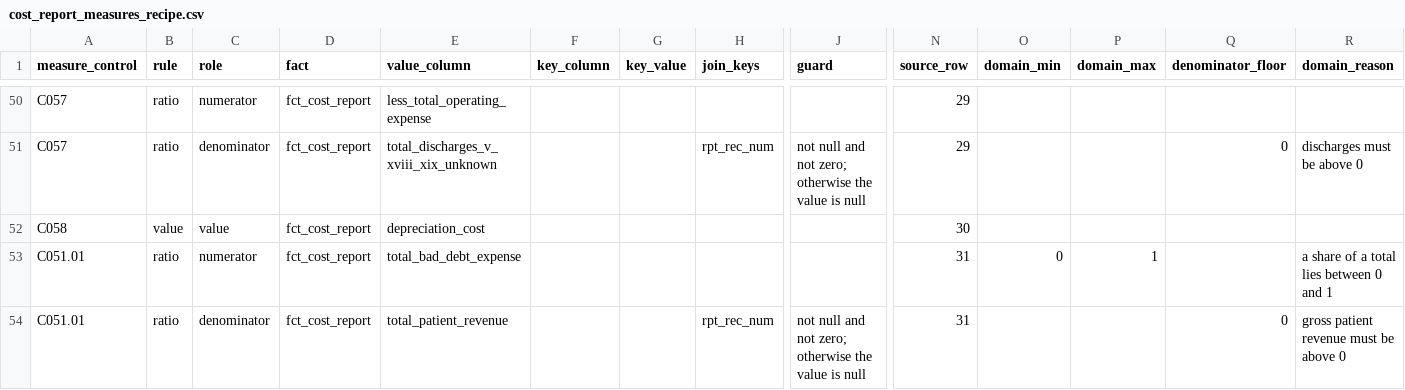
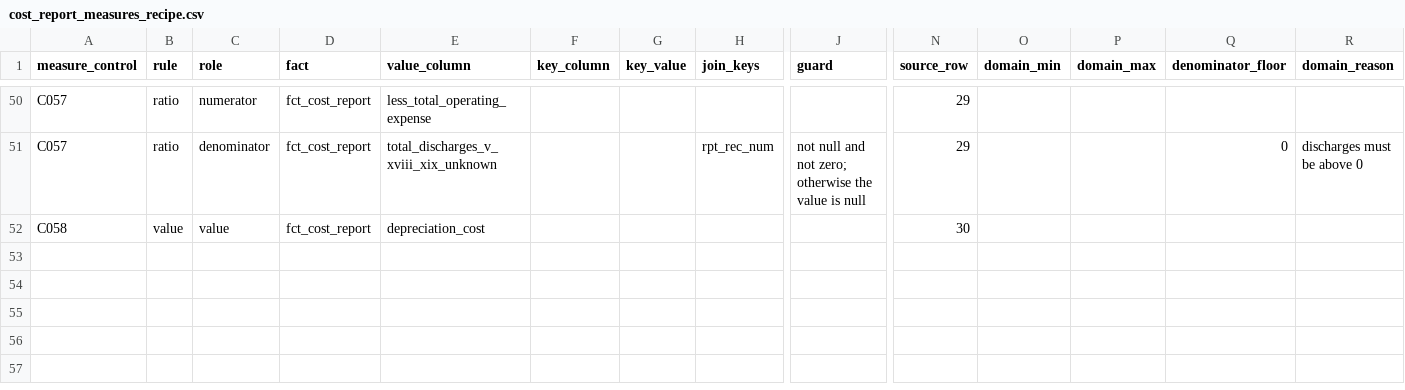
Before and after one commit to ian-mungai/healthcare-hai-prediction, a CSV file: dbt/seeds/features/cost_report_measures_recipe.csv, drawn as a sheet; only a part is shown, gaps mark what is left out; rows hold the shown columns only; the diff names each change by its address in the sheet, - before the commit and + after, or states it on an @@ line.

Commit message:
fix(features): leave C051.01 out of the cost-report domains until its registry review
Owner decision: the all-scope training lists take no control whose registry checks are unreviewed, so the bad-debt ratio leaves the recipe, the frozen hospital and registry controls, the gold bridge, the matrix and the Feast views. The domains, the floors, the count model and the build-receipt counts stay. C051 stays a hold.

```diff
--- a/dbt/seeds/features/cost_report_measures_recipe.csv
+++ b/dbt/seeds/features/cost_report_measures_recipe.csv
-row 53: C051.01 | ratio | numerator | fct_cost_report | total_bad_debt_expense |  |  |  |  | 31 | 0 | 1 |  | a share of a total lies between 0 and 1
-row 54: C051.01 | ratio | denominator | fct_cost_report | total_patient_revenue |  |  | rpt_rec_num | not null and not zero; otherwise the value is null | 31 |  |  | 0 | gross patient revenue must be above 0
```
Also changed, not shown: dbt/seeds/features/frozen_hospital_controls.csv, dbt/seeds/features/frozen_registry_controls.csv, 10 other files.
